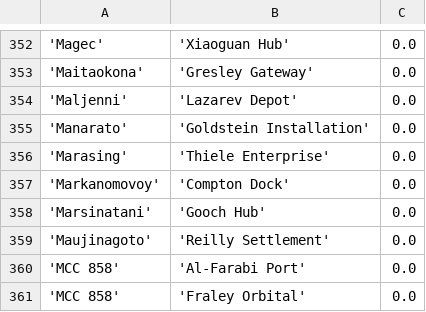
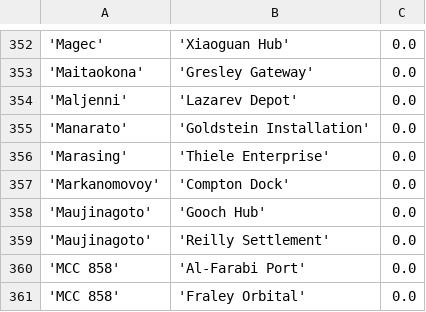
Before and after one commit to eyeonus/Trade-Dangerous, a CSV file: data/Station.csv, drawn as a sheet; only a part is shown, gaps mark what is left out; the diff names each change by its address in the sheet, - before the commit and + after, or states it on an @@ line.

Commit message:
Correction for Maujinagoto

```diff
--- a/data/Station.csv
+++ b/data/Station.csv
-A358: 'Marsinatani'
+A358: 'Maujinagoto'
```
